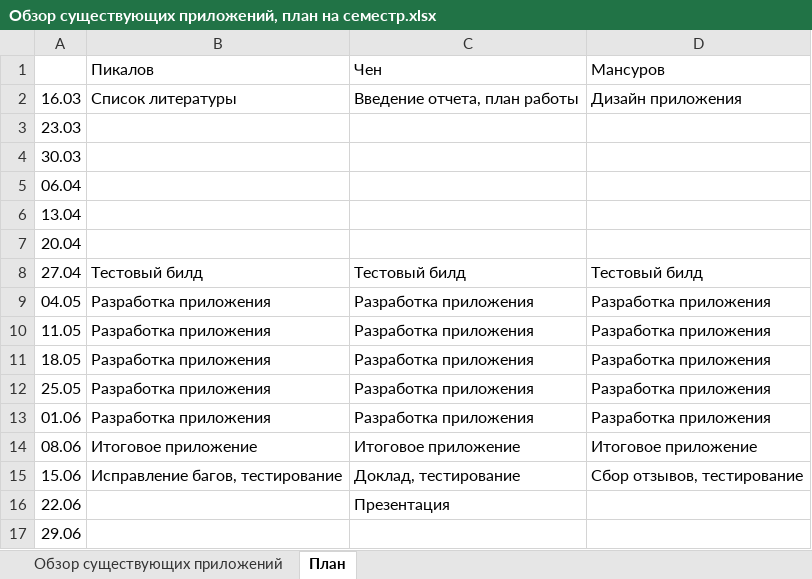
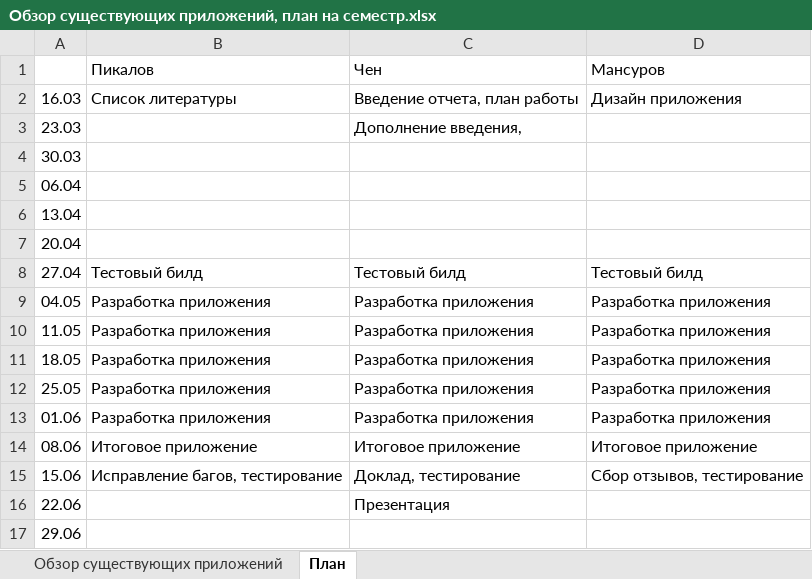
Before and after one commit to luckyiso/CookingApp, an Excel workbook: Обзор существующих приложений, план на семестр.xlsx, sheet План, drawn as a sheet; values as stored, in another font and other column widths than the file's, no borders; charts and pictures not drawn; the diff names each change by its address in the sheet, - before the commit and + after, or states it on an @@ line.

```diff
--- a/Обзор существующих приложений, план на семестр.xlsx (sheet План)
+++ b/Обзор существующих приложений, план на семестр.xlsx (sheet План)
-C3: (empty)
+C3: Дополнение введения,
```
Also changed, not shown: sheet Обзор существующих приложений, 1 other file.
